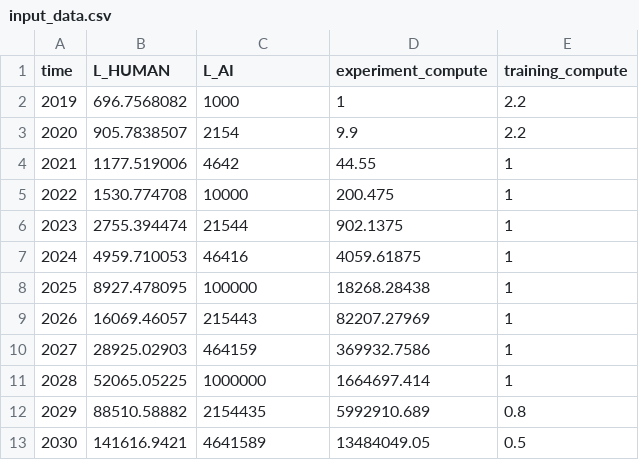
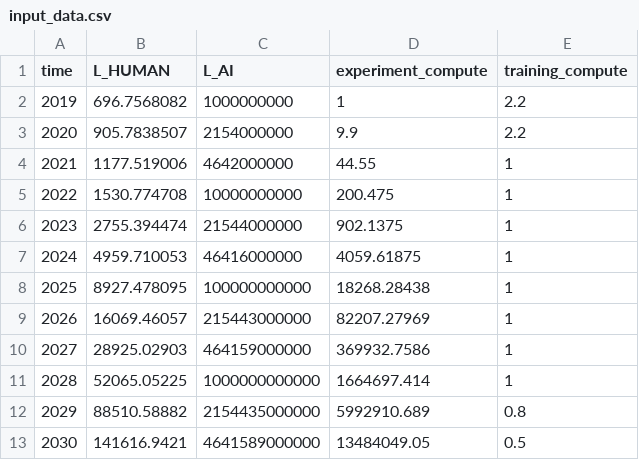
Before and after one commit to brendanhalstead/ai-progress-rates, a CSV file: input_data.csv, drawn as a sheet.

Commit message:
tweaks to graphs, input data

```diff
--- a/input_data.csv
+++ b/input_data.csv
@@ -1,13 +1,13 @@
 time,L_HUMAN,L_AI,experiment_compute,training_compute
-2019,696.7568082,1000,1,2.2
-2020,905.7838507,2154,9.9,2.2
-2021,1177.519006,4642,44.55,1
-2022,1530.774708,10000,200.475,1
-2023,2755.394474,21544,902.1375,1
-2024,4959.710053,46416,4059.61875,1
-2025,8927.478095,100000,18268.28438,1
-2026,16069.46057,215443,82207.27969,1
-2027,28925.02903,464159,369932.7586,1
-2028,52065.05225,1000000,1664697.414,1
-2029,88510.58882,2154435,5992910.689,0.8
-2030,141616.9421,4641589,13484049.05,0.5
+2019,696.7568082,1000000000,1,2.2
+2020,905.7838507,2154000000,9.9,2.2
+2021,1177.519006,4642000000,44.55,1
+2022,1530.774708,10000000000,200.475,1
+2023,2755.394474,21544000000,902.1375,1
+2024,4959.710053,46416000000,4059.61875,1
+2025,8927.478095,100000000000,18268.28438,1
+2026,16069.46057,215443000000,82207.27969,1
+2027,28925.02903,464159000000,369932.7586,1
+2028,52065.05225,1000000000000,1664697.414,1
+2029,88510.58882,2154435000000,5992910.689,0.8
+2030,141616.9421,4641589000000,13484049.05,0.5
```
Also changed, not shown: 1 other file.
